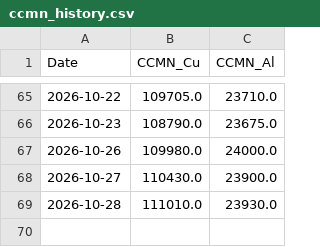
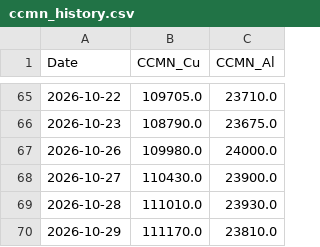
Before and after one commit to Glock17G5/nakupni-dashboard, a CSV file: ccmn_history.csv, drawn as a sheet; only a part is shown, gaps mark what is left out; the diff names each change by its address in the sheet, - before the commit and + after, or states it on an @@ line.

```diff
--- a/ccmn_history.csv
+++ b/ccmn_history.csv
+row 70: 2026-10-29 | 111170.0 | 23810.0
```
Also changed, not shown: robot_history.csv, 1 other file.
